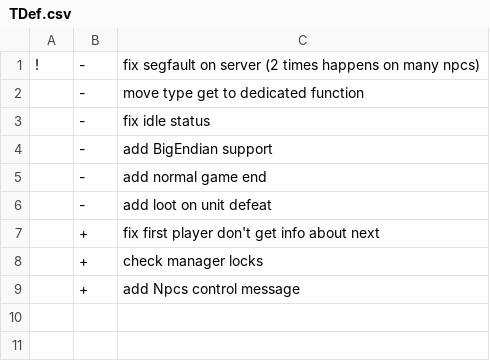
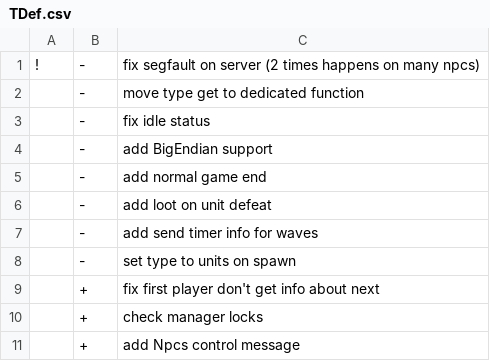
Before and after one commit to AliEn707/TDef_pow-wow, a CSV file: TDef.csv, drawn as a sheet; the diff names each change by its address in the sheet, - before the commit and + after, or states it on an @@ line.

```diff
--- a/TDef.csv
+++ b/TDef.csv
+row 7:  | - | add send timer info for waves
+row 8:  | - | set type to units on spawn
```
Also changed, not shown: TDef_web.csv.
